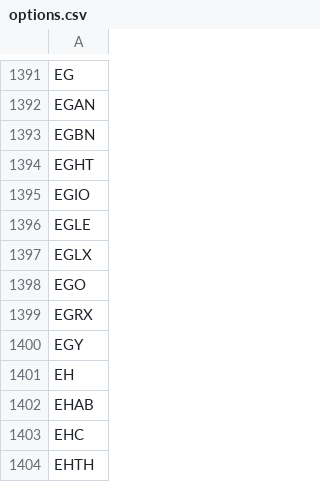
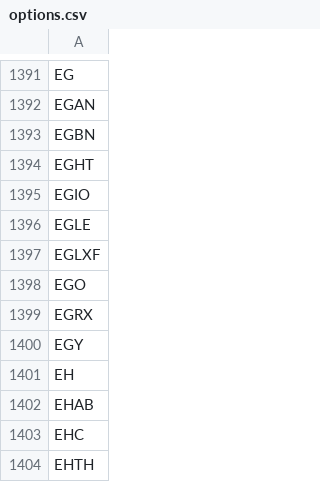
Before and after one commit to melder/symbols_options_csvs, a CSV file: options.csv, drawn as a sheet; only a part is shown, gaps mark what is left out.

```diff
--- a/options.csv
+++ b/options.csv
@@ -1396,3 +1396,3 @@ EGIO
 EGLE
-EGLX
+EGLXF
 EGO
```
Also changed, not shown: aggregate.csv, monthlies.csv, 1 other file.
